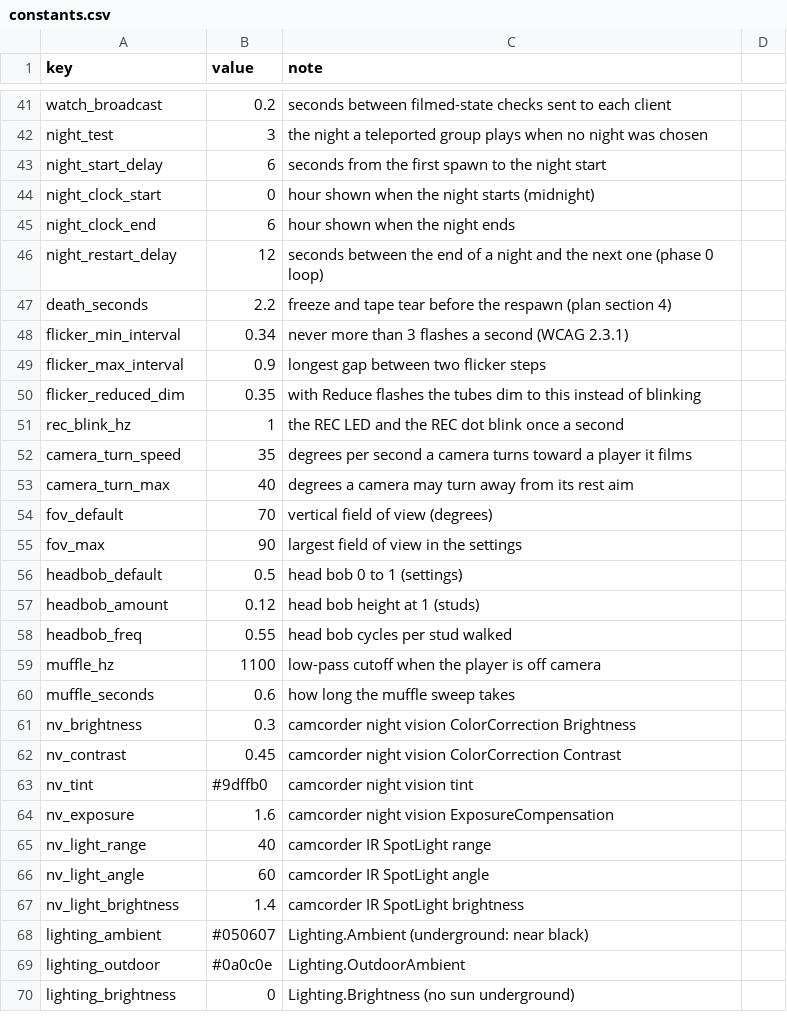
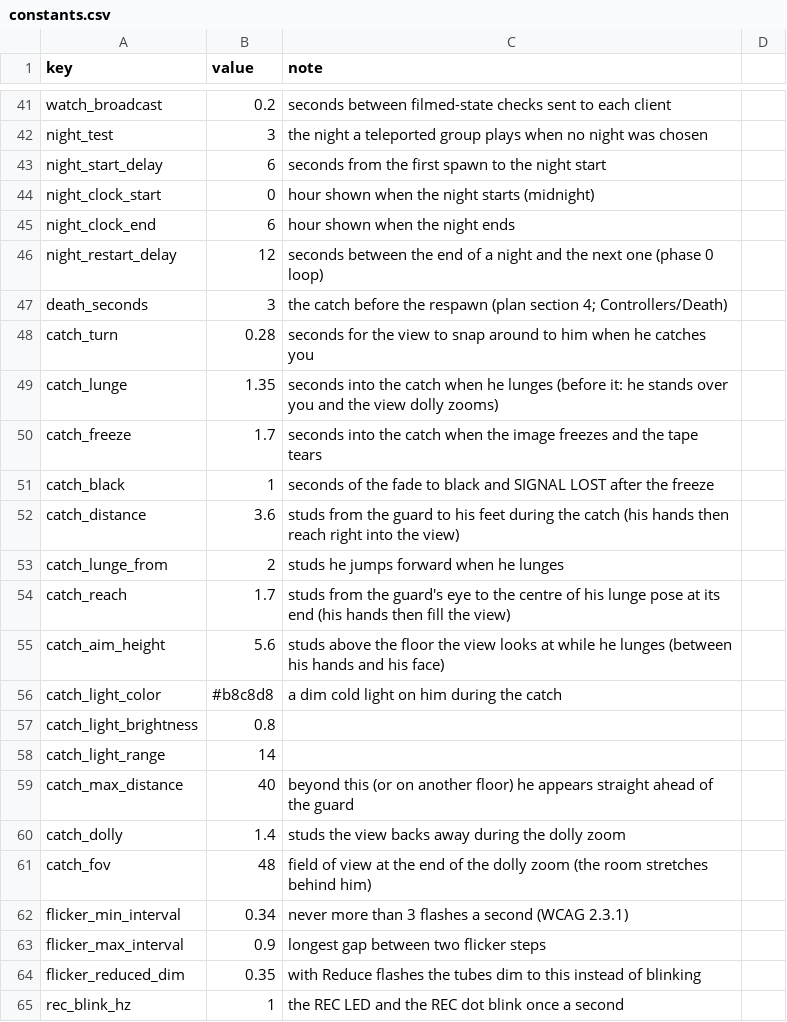
Before and after one commit to AMoncade/blind-spot, a CSV file: content/constants.csv, drawn as a sheet; only a part is shown, gaps mark what is left out; the shorter side is filled out with more unchanged rows.

```diff
--- a/content/constants.csv
+++ b/content/constants.csv
@@ -46,3 +46,17 @@ night_clock_end,6,hour shown when the night ends
 night_restart_delay,12,seconds between the end of a night and the next one (phase 0 loop)
-death_seconds,2.2,freeze and tape tear before the respawn (plan section 4)
+death_seconds,3,the catch before the respawn (plan section 4; Controllers/Death)
+catch_turn,0.28,seconds for the view to snap around to him when he catches you
+catch_lunge,1.35,seconds into the catch when he lunges (before it: he stands over you and the view dolly zooms)
+catch_freeze,1.7,seconds into the catch when the image freezes and the tape tears
+catch_black,1,seconds of the fade to black and SIGNAL LOST after the freeze
+catch_distance,3.6,studs from the guard to his feet during the catch (his hands then reach right into the view)
+catch_lunge_from,2,studs he jumps forward when he lunges
+catch_reach,1.7,studs from the guard's eye to the centre of his lunge pose at its end (his hands then fill the view)
+catch_aim_height,5.6,studs above the floor the view looks at while he lunges (between his hands and his face)
+catch_light_color,#b8c8d8,a dim cold light on him during the catch
+catch_light_brightness,0.8,
+catch_light_range,14,
+catch_max_distance,40,beyond this (or on another floor) he appears straight ahead of the guard
+catch_dolly,1.4,studs the view backs away during the dolly zoom
+catch_fov,48,field of view at the end of the dolly zoom (the room stretches behind him)
 flicker_min_interval,0.34,never more than 3 flashes a second (WCAG 2.3.1)
```
Also changed, not shown: assets/SOURCES.csv, 6 other files.
